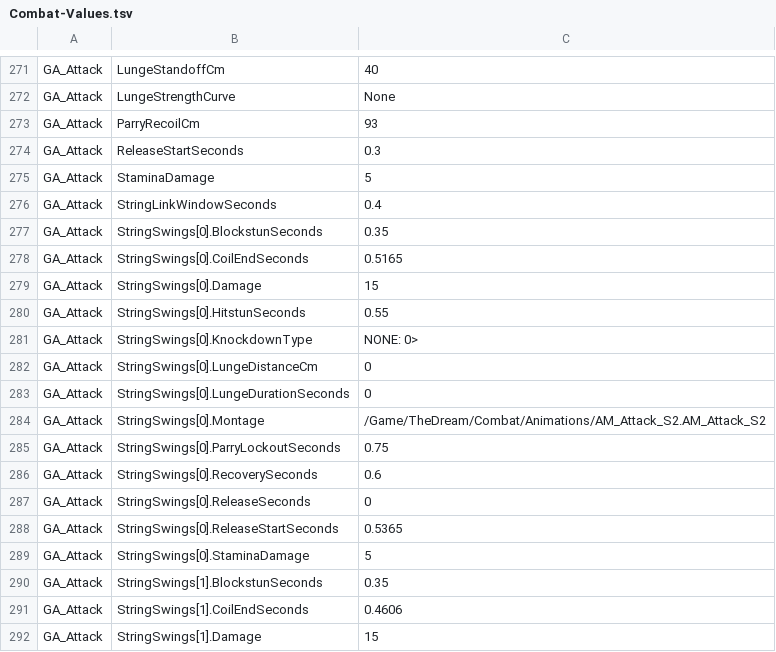
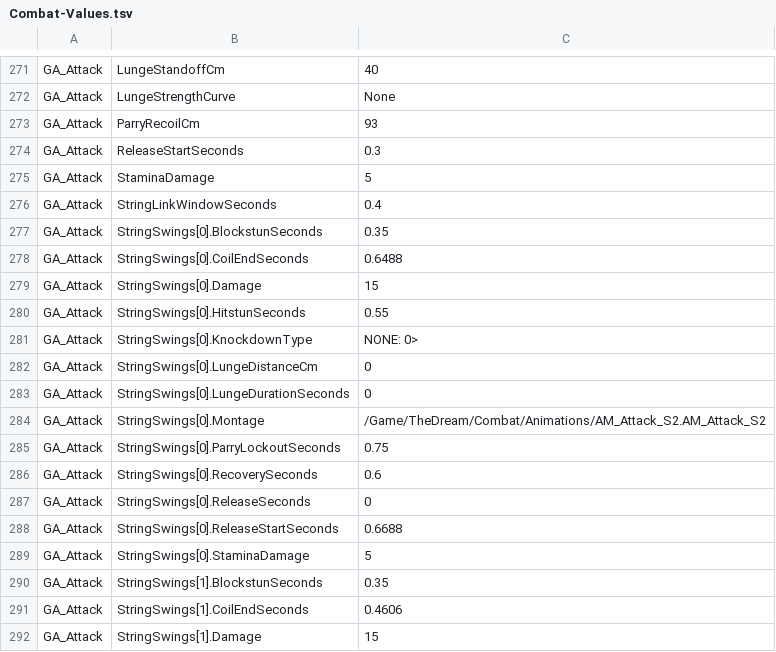
Before and after one commit to Ronguat/TheDream, a TSV file: Docs/Combat-Values.tsv, drawn as a sheet; only a part is shown, gaps mark what is left out.

```diff
--- a/Docs/Combat-Values.tsv
+++ b/Docs/Combat-Values.tsv
@@ -277,3 +277,3 @@ GA_Attack	StringLinkWindowSeconds	0.4
 GA_Attack	StringSwings[0].BlockstunSeconds	0.35
-GA_Attack	StringSwings[0].CoilEndSeconds	0.5165
+GA_Attack	StringSwings[0].CoilEndSeconds	0.6488
 GA_Attack	StringSwings[0].Damage	15
@@ -287,3 +287,3 @@ GA_Attack	StringSwings[0].RecoverySeconds	0.6
 GA_Attack	StringSwings[0].ReleaseSeconds	0
-GA_Attack	StringSwings[0].ReleaseStartSeconds	0.5365
+GA_Attack	StringSwings[0].ReleaseStartSeconds	0.6688
 GA_Attack	StringSwings[0].StaminaDamage	5
```
Also changed, not shown: 2 other files.
